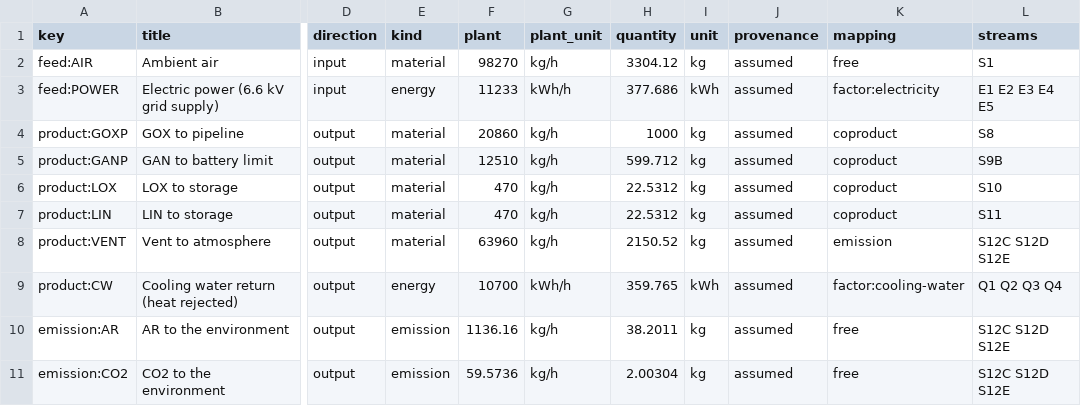
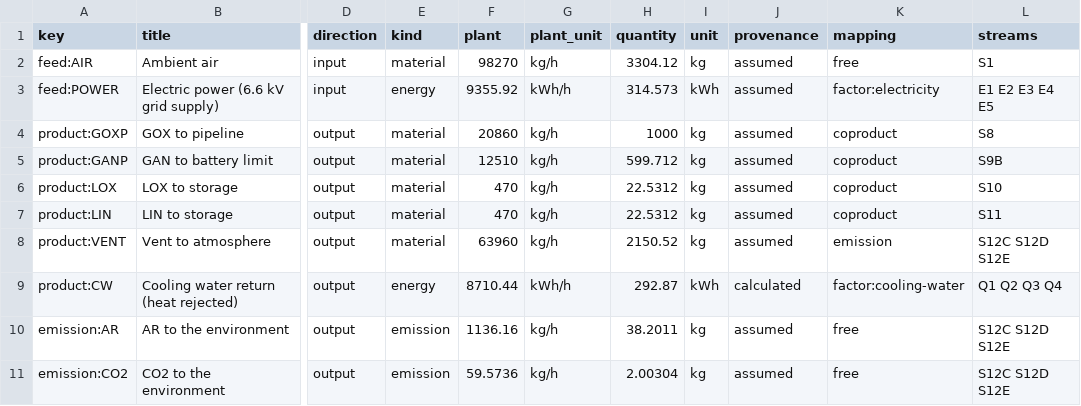
Before and after one commit to ChemE-as-Code/process-library, a CSV file: lca/inventory.csv, drawn as a sheet; only a part is shown, gaps mark what is left out; the diff names each change by its address in the sheet, - before the commit and + after, or states it on an @@ line.

```diff
--- a/lca/inventory.csv
+++ b/lca/inventory.csv
-F3 (plant): 11233
+F3 (plant): 9355.92
-H3 (quantity): 377.686
+H3 (quantity): 314.573
-F9 (plant): 10700
+F9 (plant): 8710.44
-H9 (quantity): 359.765
+H9 (quantity): 292.87
-J9 (provenance): assumed
+J9 (provenance): calculated
```
Also changed, not shown: lca/results.csv, 9 other files.
